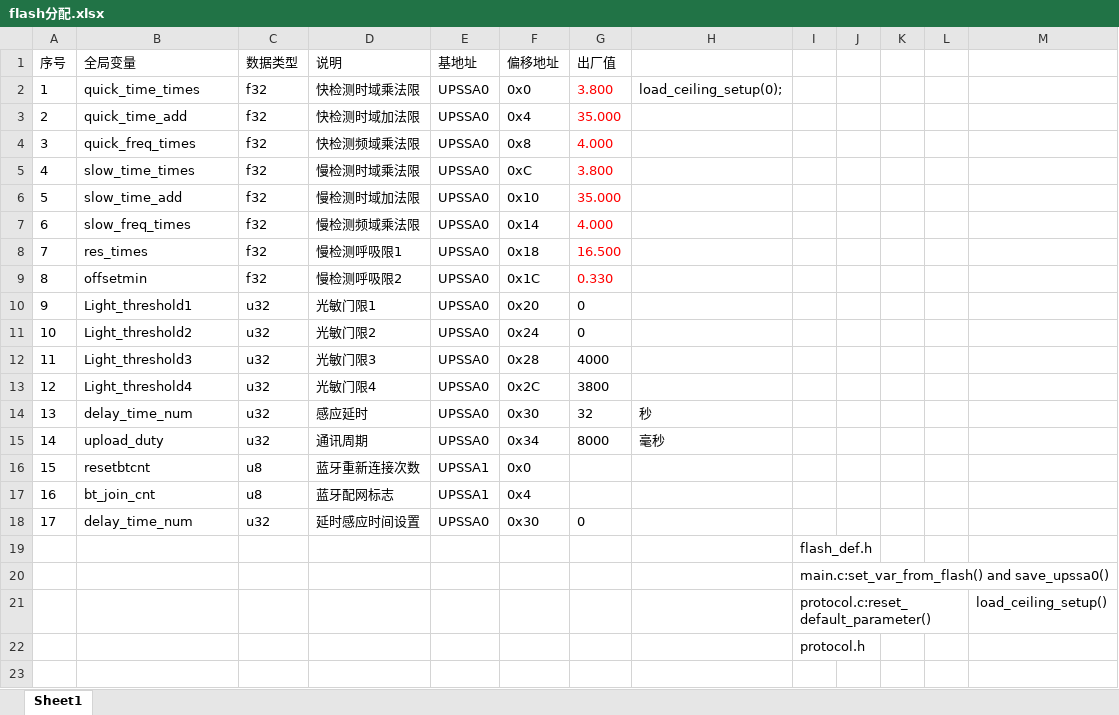
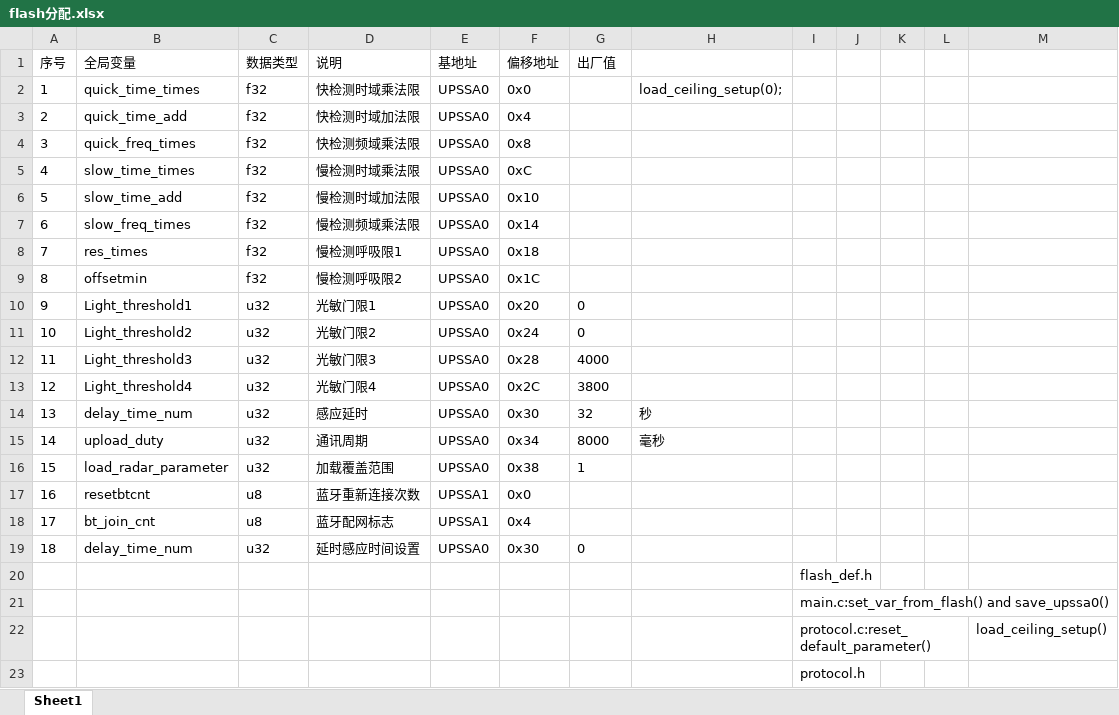
Before and after one commit to ccccmagicboy2020/human_detect, an Excel workbook: DOC/flash分配.xlsx, sheet Sheet1, drawn as a sheet; values as stored, in another font and other column widths than the file's, no borders; addresses are those after the commit; the diff names each change by its address in the sheet, - before the commit and + after, or states it on an @@ line.

Commit message:
fix two bugs: list below
1. onboard led en/disable;
2. load parameter flash save and restore

```diff
--- a/DOC/flash分配.xlsx (sheet Sheet1)
+++ b/DOC/flash分配.xlsx (sheet Sheet1)
-G2 (出厂值): 3.800
+G2 (出厂值): (empty)
-G3 (出厂值): 35.000
+G3 (出厂值): (empty)
-G4 (出厂值): 4.000
+G4 (出厂值): (empty)
-G5 (出厂值): 3.800
+G5 (出厂值): (empty)
-G6 (出厂值): 35.000
+G6 (出厂值): (empty)
-G7 (出厂值): 4.000
+G7 (出厂值): (empty)
-G8 (出厂值): 16.500
+G8 (出厂值): (empty)
-G9 (出厂值): 0.330
+G9 (出厂值): (empty)
+row 16: 15 | load_radar_parameter | u32 | 加载覆盖范围 | UPSSA0 | 0x38 | 1
@@ column A (序号) renumbered between rows 17 and 19 @@
```
Also changed, not shown: 4 other files.
